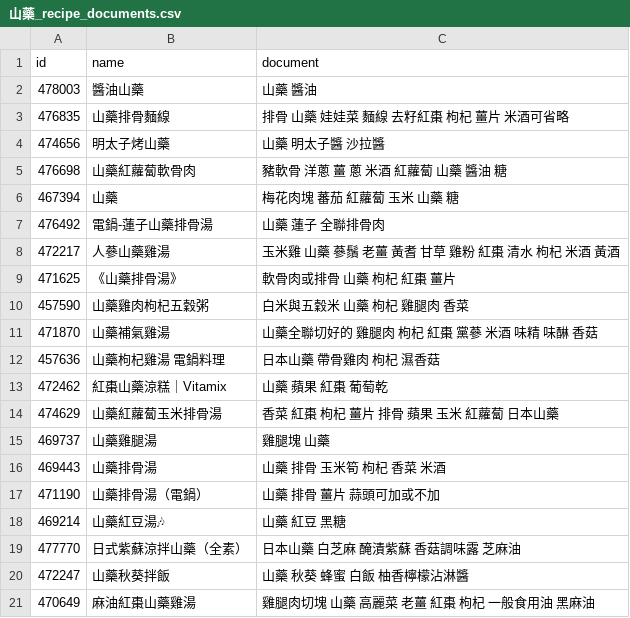
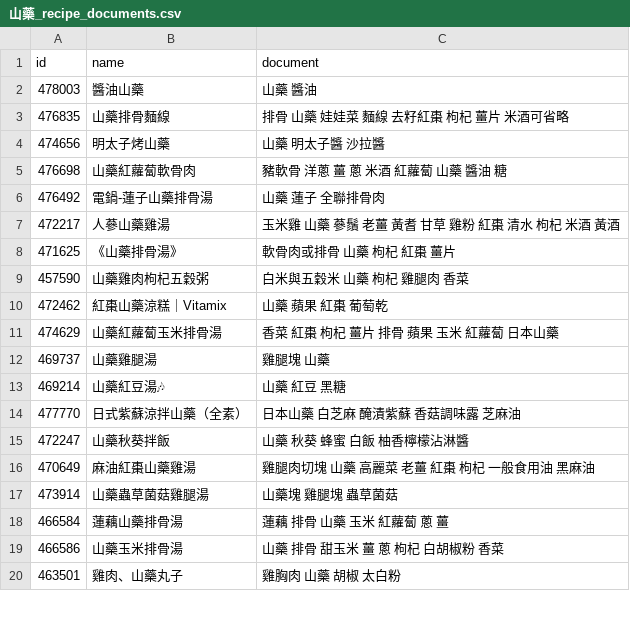
Before and after one commit to Minnni000/ai_project, a CSV file: cleaned_csv/山藥/山藥_recipe_documents.csv, drawn as a sheet; only a part is shown; the shorter side is filled out with more unchanged rows; the diff covers the shown part only.

```diff
--- a/cleaned_csv/山藥/山藥_recipe_documents.csv
+++ b/cleaned_csv/山藥/山藥_recipe_documents.csv
@@ -5,3 +5,2 @@ id,name,document
 476698,山藥紅蘿蔔軟骨肉,豬軟骨 洋蔥 薑 蔥 米酒 紅蘿蔔 山藥 醬油 糖
-467394,山藥,梅花肉塊 蕃茄 紅蘿蔔 玉米 山藥 糖
 476492,電鍋-蓮子山藥排骨湯,山藥 蓮子 全聯排骨肉
@@ -10,4 +9,2 @@ id,name,document
 457590,山藥雞肉枸杞五穀粥,白米與五穀米 山藥 枸杞 雞腿肉 香菜
-471870,山藥補氣雞湯,山藥全聯切好的 雞腿肉 枸杞 紅棗 黨蔘 米酒 味精 味醂 香菇
-457636,山藥枸杞雞湯  電鍋料理,日本山藥 帶骨雞肉 枸杞 濕香菇
 472462,紅棗山藥涼糕｜Vitamix,山藥 蘋果 紅棗 葡萄乾
@@ -15,4 +12,2 @@ id,name,document
 469737,山藥雞腿湯,雞腿塊 山藥
-469443,山藥排骨湯,山藥 排骨 玉米筍 枸杞 香菜 米酒
-471190,山藥排骨湯（電鍋）,山藥 排骨 薑片 蒜頭可加或不加
 469214,山藥紅豆湯🎶,山藥 紅豆 黑糖
```
Also changed, not shown: 7 removed rows elsewhere in this file, cleaned_csv/四季豆(敏豆)/四季豆(敏豆)_recipe_documents.csv, cleaned_csv/大黃瓜/大黃瓜_recipe_documents.csv, 48 other files.
